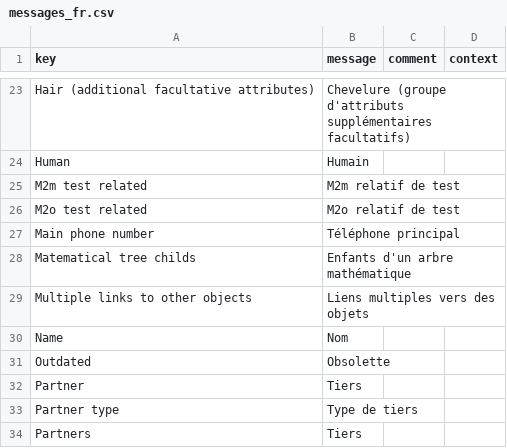
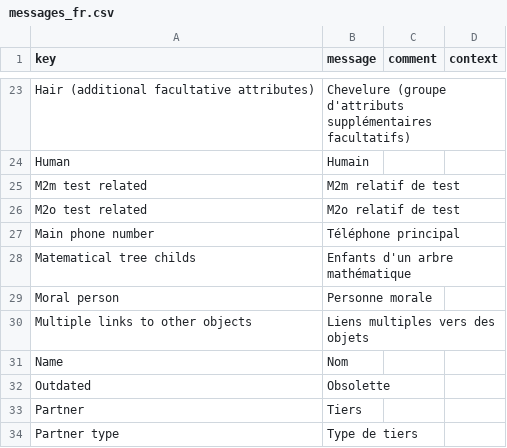
Before and after one commit to mga-axelor/open-platform-formation, a CSV file: modules/base/src/main/resources/i18n/messages_fr.csv, drawn as a sheet; only a part is shown, gaps mark what is left out; the shorter side is filled out with more unchanged rows; the diff names each change by its address in the sheet, - before the commit and + after, or states it on an @@ line.

```diff
--- a/modules/base/src/main/resources/i18n/messages_fr.csv
+++ b/modules/base/src/main/resources/i18n/messages_fr.csv
+row 29: Moral person | Personne morale
```
Also changed, not shown: modules/base/src/main/resources/i18n/messages.csv, modules/base/src/main/resources/i18n/messages_en.csv, 3 other files.
